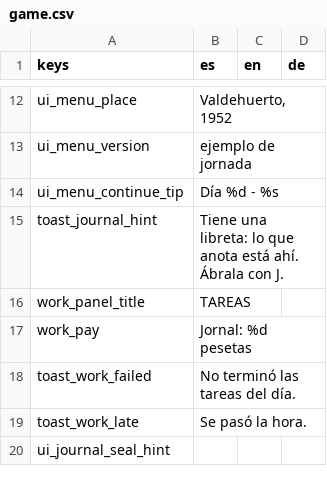
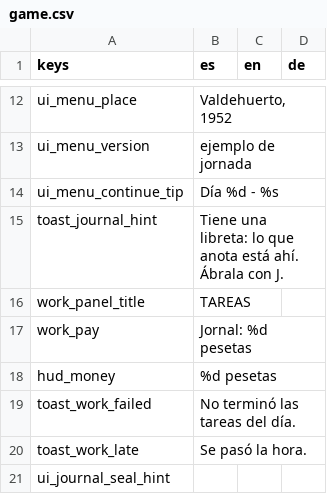
Before and after one commit to gabriel3iri/fichin-framework, a CSV file: examples/primer_dia/assets/translations/game.csv, drawn as a sheet; only a part is shown, gaps mark what is left out; the diff names each change by its address in the sheet, - before the commit and + after, or states it on an @@ line.

```diff
--- a/examples/primer_dia/assets/translations/game.csv
+++ b/examples/primer_dia/assets/translations/game.csv
+row 18: hud_money | %d pesetas
```
Also changed, not shown: addons/jornada/translations/jornada.csv, 53 other files.
